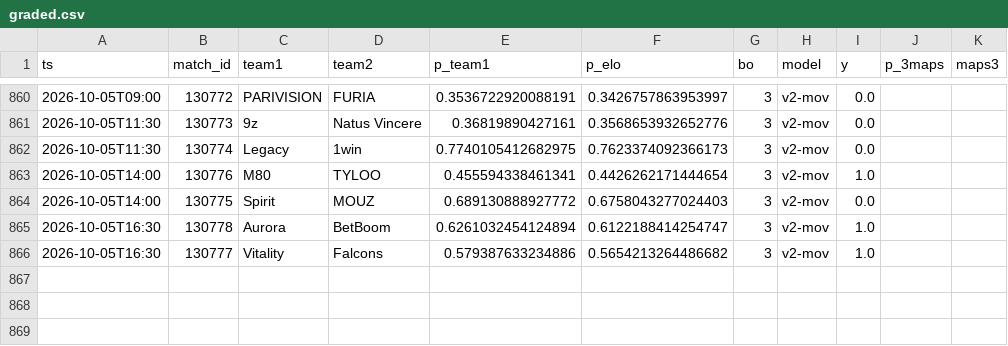
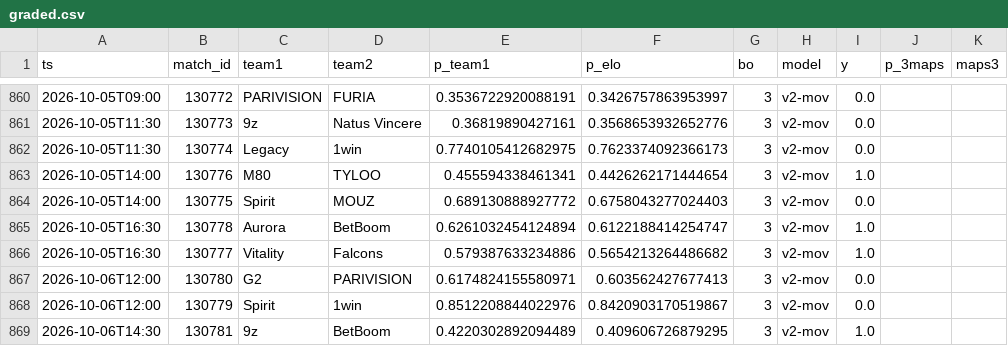
Before and after one commit to azcal/mbm-cs2, a CSV file: logs/graded.csv, drawn as a sheet; only a part is shown, gaps mark what is left out.

```diff
--- a/logs/graded.csv
+++ b/logs/graded.csv
@@ -866 +866,4 @@ ts,match_id,team1,team2,p_team1,p_elo,bo,model,y,p_3maps,maps3
 2026-10-05T16:30,130777,Vitality,Falcons,0.579387633234886,0.5654213264486682,3,v2-mov,1.0,,
+2026-10-06T12:00,130780,G2,PARIVISION,0.6174824155580971,0.603562427677413,3,v2-mov,0.0,,
+2026-10-06T12:00,130779,Spirit,1win,0.8512208844022976,0.8420903170519867,3,v2-mov,0.0,,
+2026-10-06T14:30,130781,9z,BetBoom,0.4220302892094489,0.409606726879295,3,v2-mov,1.0,,
```
Also changed, not shown: data/matches.csv, logs/predictions.csv, 3 other files.
